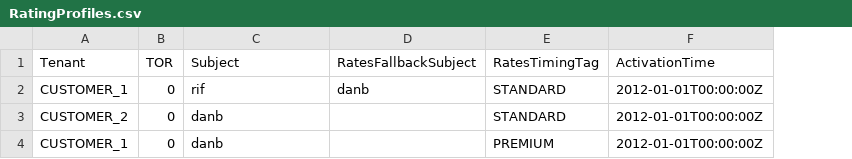
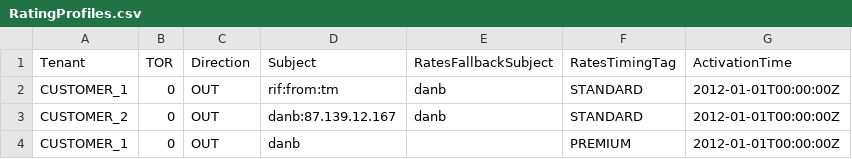
Before and after one commit to cgrates/cgrates, a CSV file: data/RatingProfiles.csv, drawn as a sheet; addresses are those after the commit; the diff names each change by its address in the sheet, - before the commit and + after, or states it on an @@ line.

Commit message:
fallback importing

```diff
--- a/data/RatingProfiles.csv
+++ b/data/RatingProfiles.csv
+column C (Direction), rows 2-4: all OUT
-D2 (Subject): rif
+D2 (Subject): rif:from:tm
-D3 (Subject): danb
+D3 (Subject): danb:87.139.12.167
-E3 (RatesFallbackSubject): (empty)
+E3 (RatesFallbackSubject): danb
```
Also changed, not shown: 6 other files.
